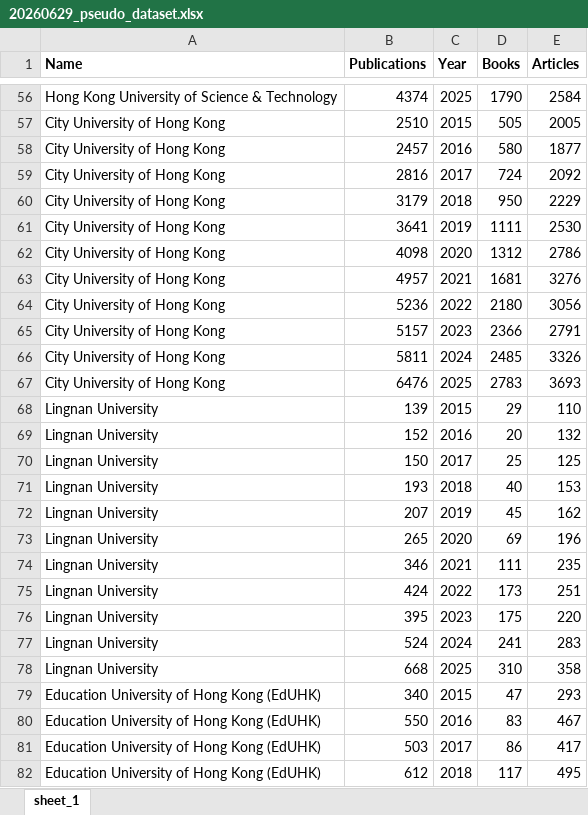
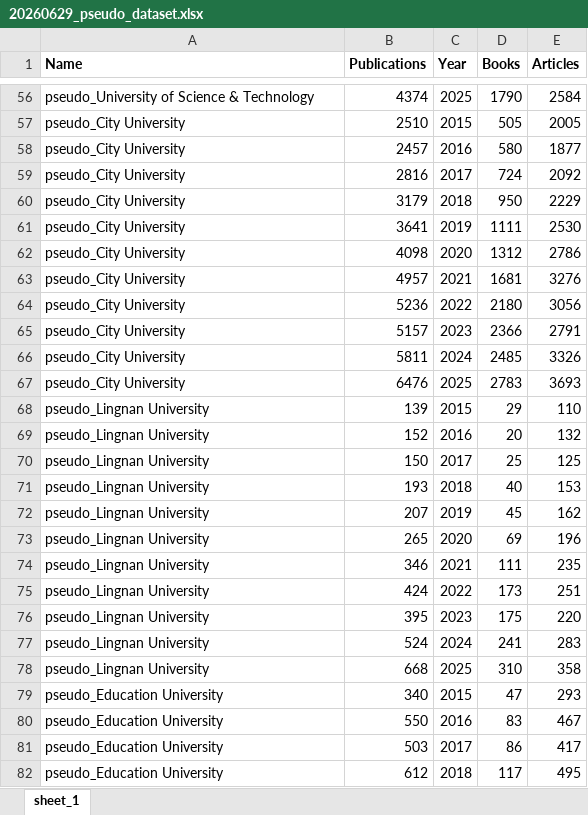
Before and after one commit to michaely-p/202611_workshop, an Excel workbook: 20260629_pseudo_dataset.xlsx, sheet sheet_1, drawn as a sheet; only a part is shown, gaps mark what is left out; values as stored, in another font and other column widths than the file's, no borders; the diff covers the shown part only; the diff names each change by its address in the sheet, - before the commit and + after, or states it on an @@ line.

```diff
--- a/20260629_pseudo_dataset.xlsx (sheet sheet_1)
+++ b/20260629_pseudo_dataset.xlsx (sheet sheet_1)
-A56 (Name): Hong Kong University of Science & Technology
+A56 (Name): pseudo_University of Science & Technology
-A57:A67 (Name): City University of Hong Kong
+A57:A67 (Name): pseudo_City University
-A68:A78 (Name): Lingnan University
+A68:A78 (Name): pseudo_Lingnan University
-A79:A82 (Name): Education University of Hong Kong (EdUHK)
+A79:A82 (Name): pseudo_Education University
```
Also changed, not shown: 61 edited cells elsewhere in this sheet.
